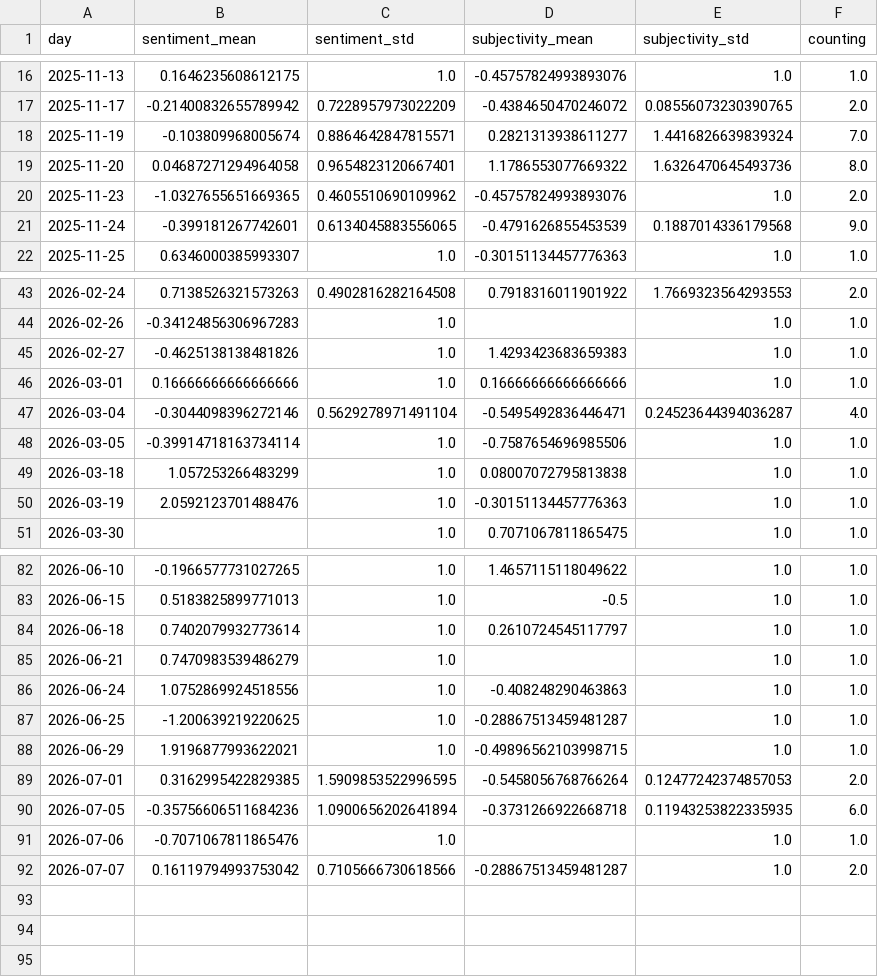
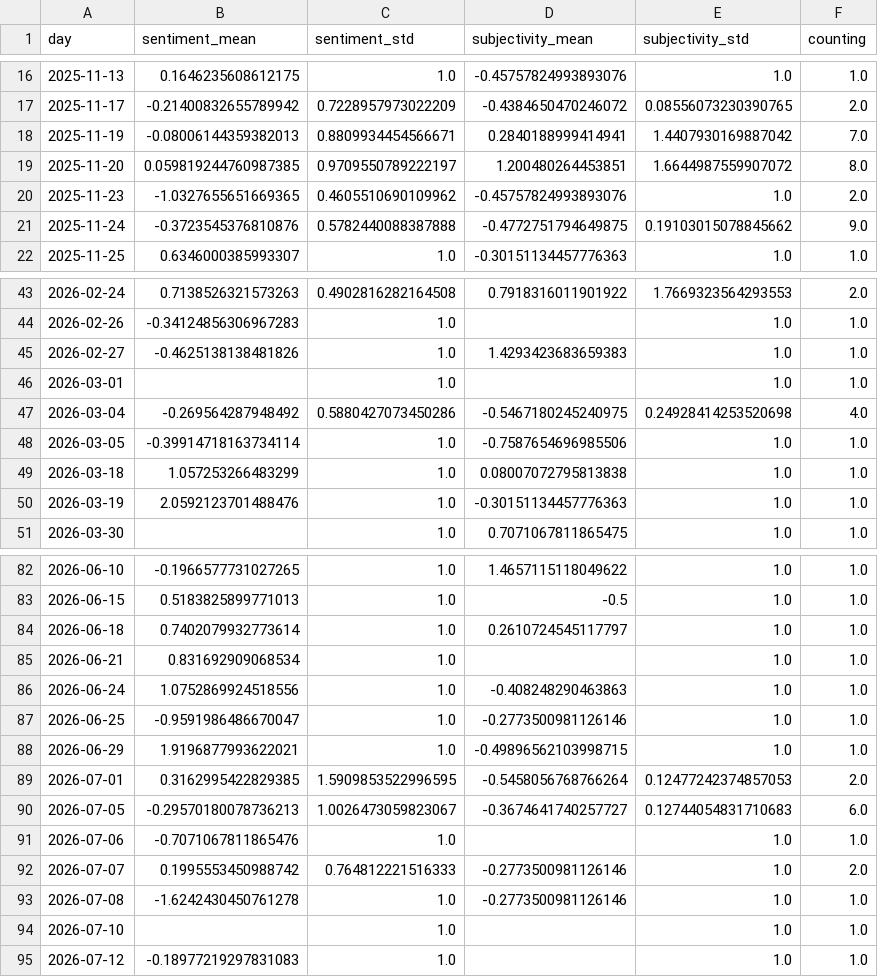
Before and after one commit to paularicarda-news/VolcanoIsComing, a CSV file: csv/sentiments_days.csv, drawn as a sheet; only a part is shown, gaps mark what is left out; the diff covers the shown part only.

```diff
--- a/csv/sentiments_days.csv
+++ b/csv/sentiments_days.csv
@@ -17,6 +17,6 @@ day,sentiment_mean,sentiment_std,subjectivity_mean,subjectivity_std,counting
 2025-11-17,-0.21400832655789942,0.7228957973022209,-0.4384650470246072,0.08556073230390765,2.0
-2025-11-19,-0.103809968005674,0.8864642847815571,0.2821313938611277,1.4416826639839324,7.0
-2025-11-20,0.04687271294964058,0.9654823120667401,1.1786553077669322,1.6326470645493736,8.0
+2025-11-19,-0.08006144359382013,0.8809934454566671,0.2840188999414941,1.4407930169887042,7.0
+2025-11-20,0.059819244760987385,0.9709550789222197,1.200480264453851,1.6644987559907072,8.0
 2025-11-23,-1.0327655651669365,0.4605510690109962,-0.45757824993893076,1.0,2.0
-2025-11-24,-0.399181267742601,0.6134045883556065,-0.4791626855453539,0.1887014336179568,9.0
+2025-11-24,-0.3723545376810876,0.5782440088387888,-0.4772751794649875,0.19103015078845662,9.0
 2025-11-25,0.6346000385993307,1.0,-0.30151134457776363,1.0,1.0
@@ -45,4 +45,4 @@ day,sentiment_mean,sentiment_std,subjectivity_mean,subjectivity_std,counting
 2026-02-27,-0.4625138138481826,1.0,1.4293423683659383,1.0,1.0
-2026-03-01,0.16666666666666666,1.0,0.16666666666666666,1.0,1.0
-2026-03-04,-0.3044098396272146,0.5629278971491104,-0.5495492836446471,0.24523644394036287,4.0
+2026-03-01,,1.0,,1.0,1.0
+2026-03-04,-0.269564287948492,0.5880427073450286,-0.5467180245240975,0.24928414253520698,4.0
 2026-03-05,-0.39914718163734114,1.0,-0.7587654696985506,1.0,1.0
@@ -84,9 +84,12 @@ day,sentiment_mean,sentiment_std,subjectivity_mean,subjectivity_std,counting
 2026-06-18,0.7402079932773614,1.0,0.2610724545117797,1.0,1.0
-2026-06-21,0.7470983539486279,1.0,,1.0,1.0
+2026-06-21,0.831692909068534,1.0,,1.0,1.0
 2026-06-24,1.0752869924518556,1.0,-0.408248290463863,1.0,1.0
-2026-06-25,-1.200639219220625,1.0,-0.28867513459481287,1.0,1.0
+2026-06-25,-0.9591986486670047,1.0,-0.2773500981126146,1.0,1.0
 2026-06-29,1.9196877993622021,1.0,-0.49896562103998715,1.0,1.0
 2026-07-01,0.3162995422829385,1.5909853522996595,-0.5458056768766264,0.12477242374857053,2.0
-2026-07-05,-0.35756606511684236,1.0900656202641894,-0.3731266922668718,0.11943253822335935,6.0
+2026-07-05,-0.29570180078736213,1.0026473059823067,-0.3674641740257727,0.12744054831710683,6.0
 2026-07-06,-0.7071067811865476,1.0,,1.0,1.0
-2026-07-07,0.16119794993753042,0.7105666730618566,-0.28867513459481287,1.0,2.0
+2026-07-07,0.1995553450988742,0.764812221516333,-0.2773500981126146,1.0,2.0
+2026-07-08,-1.6242430450761278,1.0,-0.2773500981126146,1.0,1.0
+2026-07-10,,1.0,,1.0,1.0
+2026-07-12,-0.18977219297831083,1.0,,1.0,1.0
```
Also changed, not shown: 29 edited cells elsewhere in this file, csv/sentiments_domains.csv, csv/sentiments_locations.csv, 6 other files.
